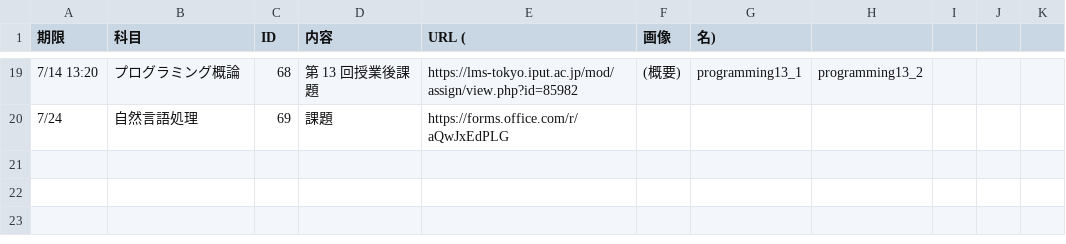
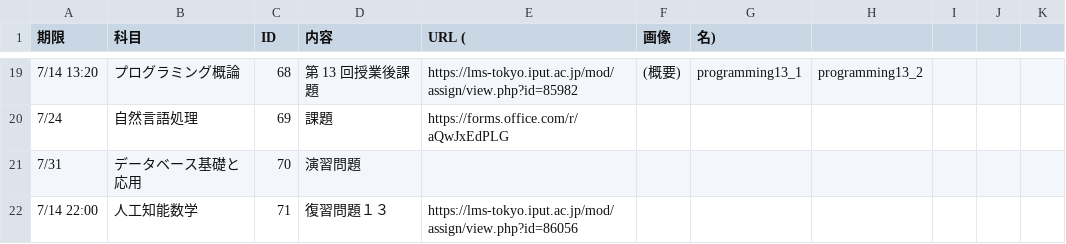
Before and after one commit to Phi110/f-management-system, a CSV file: csv/assignment.csv, drawn as a sheet; only a part is shown, gaps mark what is left out.

```diff
--- a/csv/assignment.csv
+++ b/csv/assignment.csv
@@ -20 +20,3 @@
 7/24,自然言語処理,69,課題,https://forms.office.com/r/aQwJxEdPLG
+7/31,データベース基礎と応用,70,演習問題,
+7/14 22:00,人工知能数学,71,復習問題１３,https://lms-tokyo.iput.ac.jp/mod/assign/view.php?id=86056
```
Also changed, not shown: 2 other files.
